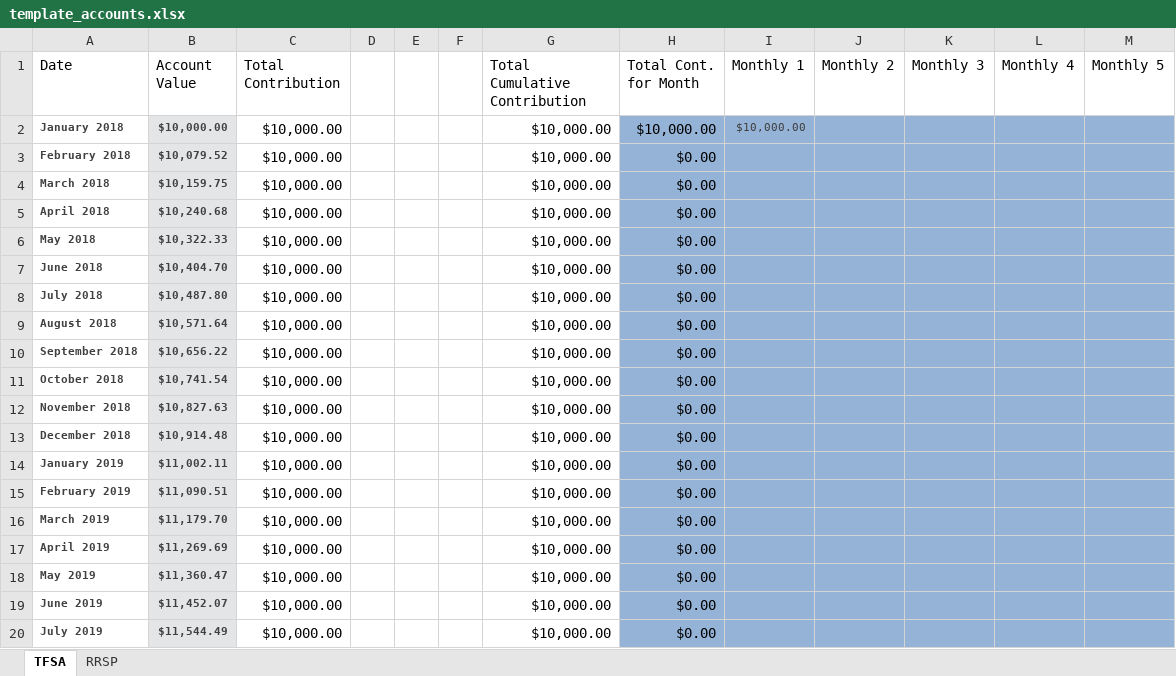
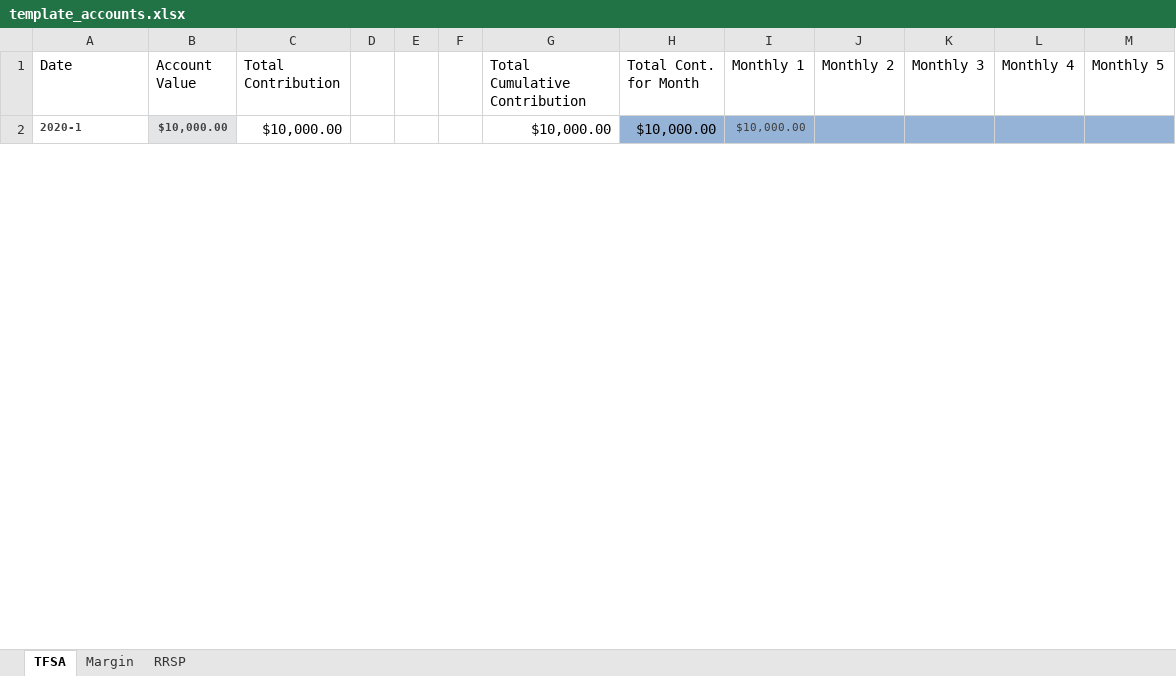
Before and after one commit to docon92/return_tracker, an Excel workbook: template_accounts.xlsx, sheet TFSA, drawn as a sheet; only a part is shown; values as stored, in another font and other column widths than the file's, no borders; removed rows and columns are numbered as before the commit, all else as after; the diff covers the shown part only; the diff names each change by its address in the sheet, - before the commit and + after, or states it on an @@ line.

Commit message:
bring template accounts up to date

```diff
--- a/template_accounts.xlsx (sheet TFSA)
+++ b/template_accounts.xlsx (sheet TFSA)
+sheet tab: Margin
-A2 (Date): January 2018
+A2 (Date): 2020-1
-row 3: February 2018 | $10,079.52 | $10,000.00 |  |  |  | $10,000.00 | $0.00
-row 4: March 2018 | $10,159.75 | $10,000.00 |  |  |  | $10,000.00 | $0.00
-row 5: April 2018 | $10,240.68 | $10,000.00 |  |  |  | $10,000.00 | $0.00
-row 6: May 2018 | $10,322.33 | $10,000.00 |  |  |  | $10,000.00 | $0.00
-row 7: June 2018 | $10,404.70 | $10,000.00 |  |  |  | $10,000.00 | $0.00
-row 8: July 2018 | $10,487.80 | $10,000.00 |  |  |  | $10,000.00 | $0.00
-row 9: August 2018 | $10,571.64 | $10,000.00 |  |  |  | $10,000.00 | $0.00
-row 10: September 2018 | $10,656.22 | $10,000.00 |  |  |  | $10,000.00 | $0.00
-row 11: October 2018 | $10,741.54 | $10,000.00 |  |  |  | $10,000.00 | $0.00
-row 12: November 2018 | $10,827.63 | $10,000.00 |  |  |  | $10,000.00 | $0.00
-row 13: December 2018 | $10,914.48 | $10,000.00 |  |  |  | $10,000.00 | $0.00
-row 14: January 2019 | $11,002.11 | $10,000.00 |  |  |  | $10,000.00 | $0.00
-row 15: February 2019 | $11,090.51 | $10,000.00 |  |  |  | $10,000.00 | $0.00
-row 16: March 2019 | $11,179.70 | $10,000.00 |  |  |  | $10,000.00 | $0.00
-row 17: April 2019 | $11,269.69 | $10,000.00 |  |  |  | $10,000.00 | $0.00
-row 18: May 2019 | $11,360.47 | $10,000.00 |  |  |  | $10,000.00 | $0.00
-row 19: June 2019 | $11,452.07 | $10,000.00 |  |  |  | $10,000.00 | $0.00
-row 20: July 2019 | $11,544.49 | $10,000.00 |  |  |  | $10,000.00 | $0.00
```
Also changed, not shown: 12 added rows and 12 removed rows elsewhere in this sheet, sheet RRSP, formulas that keep their value.
